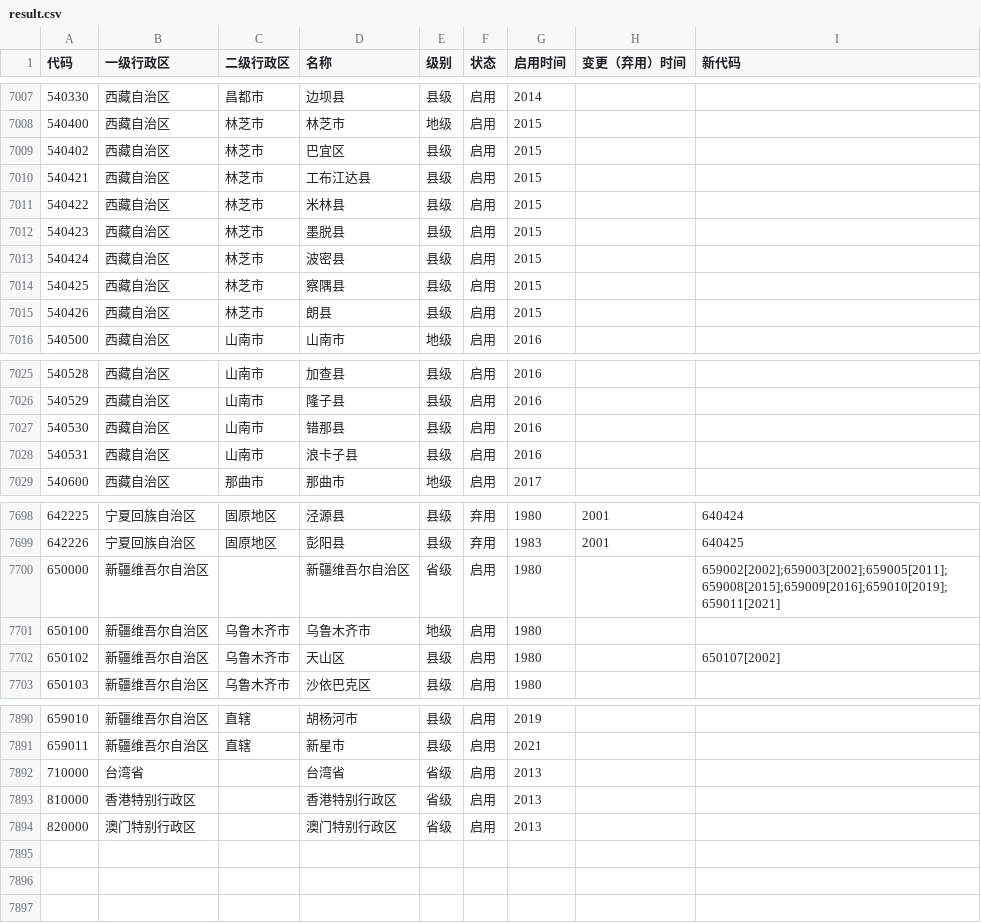
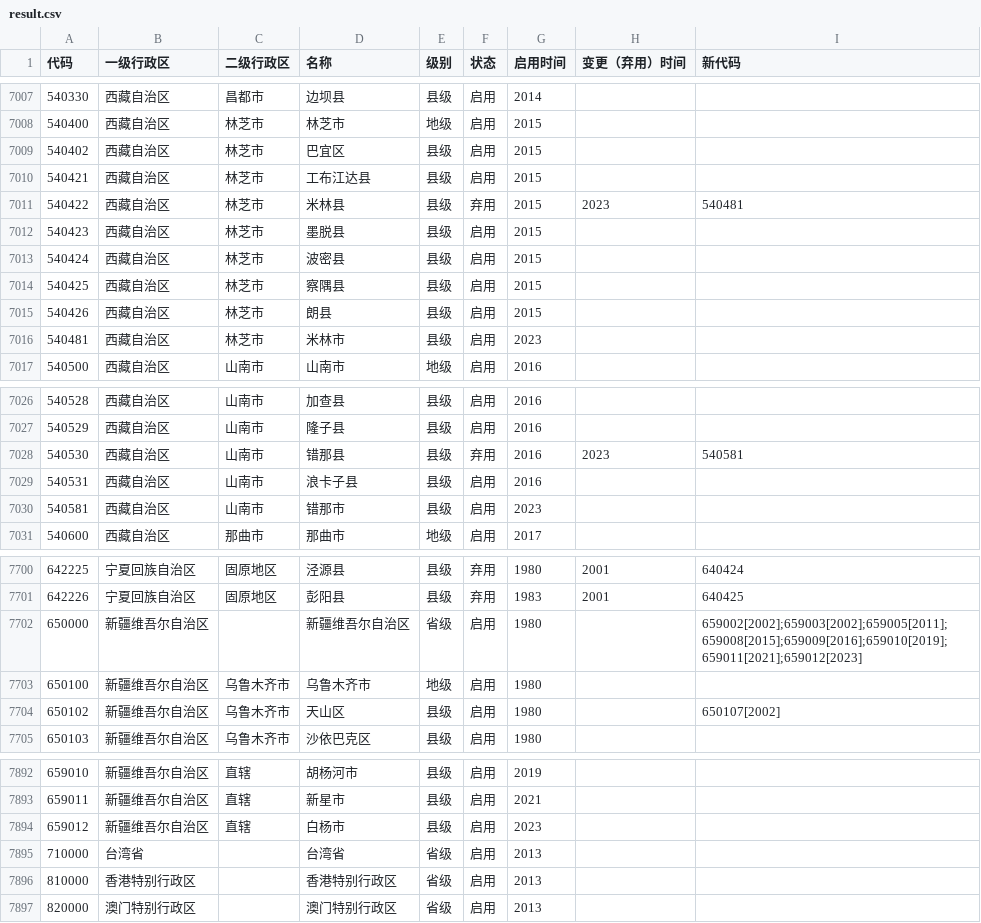
Before and after one commit to yescallop/areacodes, a CSV file: result.csv, drawn as a sheet; only a part is shown, gaps mark what is left out.

Commit message:
Update data in 2023 and details in 2022 and 2023

```diff
--- a/result.csv
+++ b/result.csv
@@ -7010,3 +7010,3 @@
 540421,西藏自治区,林芝市,工布江达县,县级,启用,2015,,
-540422,西藏自治区,林芝市,米林县,县级,启用,2015,,
+540422,西藏自治区,林芝市,米林县,县级,弃用,2015,2023,540481
 540423,西藏自治区,林芝市,墨脱县,县级,启用,2015,,
@@ -7015,2 +7015,3 @@
 540426,西藏自治区,林芝市,朗县,县级,启用,2015,,
+540481,西藏自治区,林芝市,米林市,县级,启用,2023,,
 540500,西藏自治区,山南市,山南市,地级,启用,2016,,
@@ -7026,4 +7027,5 @@
 540529,西藏自治区,山南市,隆子县,县级,启用,2016,,
-540530,西藏自治区,山南市,错那县,县级,启用,2016,,
+540530,西藏自治区,山南市,错那县,县级,弃用,2016,2023,540581
 540531,西藏自治区,山南市,浪卡子县,县级,启用,2016,,
+540581,西藏自治区,山南市,错那市,县级,启用,2023,,
 540600,西藏自治区,那曲市,那曲市,地级,启用,2017,,
@@ -7699,3 +7701,3 @@
 642226,宁夏回族自治区,固原地区,彭阳县,县级,弃用,1983,2001,640425
-650000,新疆维吾尔自治区,,新疆维吾尔自治区,省级,启用,1980,,659002[2002];659003[2002];659005[2011];659008[2015];659009[2016];659010[2019];659011[2021]
+650000,新疆维吾尔自治区,,新疆维吾尔自治区,省级,启用,1980,,659002[2002];659003[2002];659005[2011];659008[2015];659009[2016];659010[2019];659011[2021];659012[2023]
 650100,新疆维吾尔自治区,乌鲁木齐市,乌鲁木齐市,地级,启用,1980,,
@@ -7891,2 +7893,3 @@
 659011,新疆维吾尔自治区,直辖,新星市,县级,启用,2021,,
+659012,新疆维吾尔自治区,直辖,白杨市,县级,启用,2023,,
 710000,台湾省,,台湾省,省级,启用,2013,,
```
Also changed, not shown: 10 other files.
